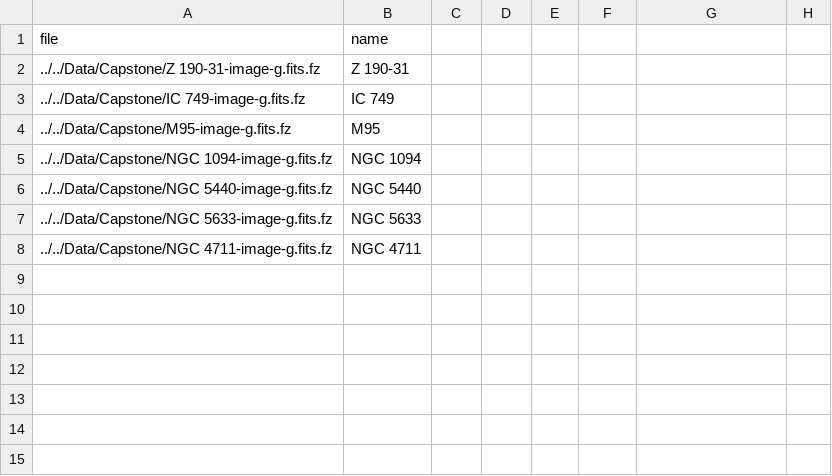
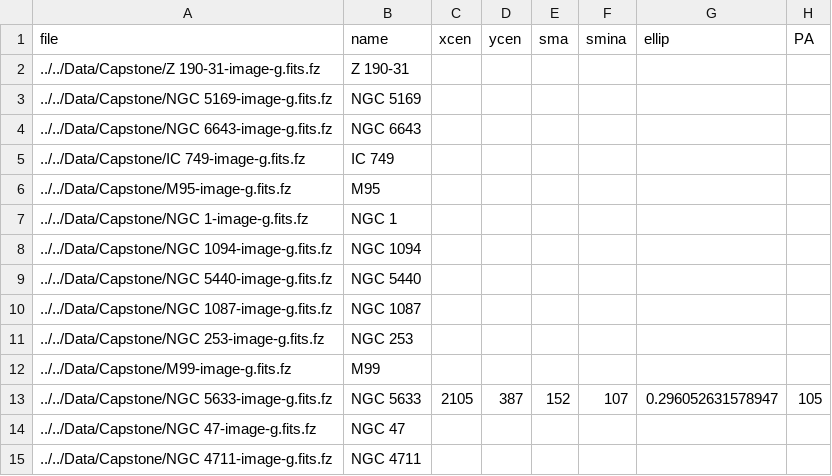
Before and after one commit to j798h711/Capstone-Project-ASTR596, a CSV file: capstone_catalog.csv, drawn as a sheet; addresses are those after the commit; the diff names each change by its address in the sheet, - before the commit and + after, or states it on an @@ line.

Commit message:
Added ellipse stuff, catalog ellipse params, going into isochrome fitting

```diff
--- a/capstone_catalog.csv
+++ b/capstone_catalog.csv
-C1: (empty)
+C1: xcen
-D1: (empty)
+D1: ycen
-E1: (empty)
+E1: sma
-F1: (empty)
+F1: smina
-G1: (empty)
+G1: ellip
-H1: (empty)
+H1: PA
+row 3: ../../Data/Capstone/NGC 5169-image-g.fits.fz | NGC 5169
+row 4: ../../Data/Capstone/NGC 6643-image-g.fits.fz | NGC 6643
+row 7: ../../Data/Capstone/NGC 1-image-g.fits.fz | NGC 1
+row 10: ../../Data/Capstone/NGC 1087-image-g.fits.fz | NGC 1087
+row 11: ../../Data/Capstone/NGC 253-image-g.fits.fz | NGC 253
+row 12: ../../Data/Capstone/M99-image-g.fits.fz | M99
-C13 (xcen): (empty)
+C13 (xcen): 2105
-D13 (ycen): (empty)
+D13 (ycen): 387
-E13 (sma): (empty)
+E13 (sma): 152
-F13 (smina): (empty)
+F13 (smina): 107
-G13 (ellip): (empty)
+G13 (ellip): 0.296052631578947
-H13 (PA): (empty)
+H13 (PA): 105
+row 14: ../../Data/Capstone/NGC 47-image-g.fits.fz | NGC 47
```
Also changed, not shown: 2 other files.
